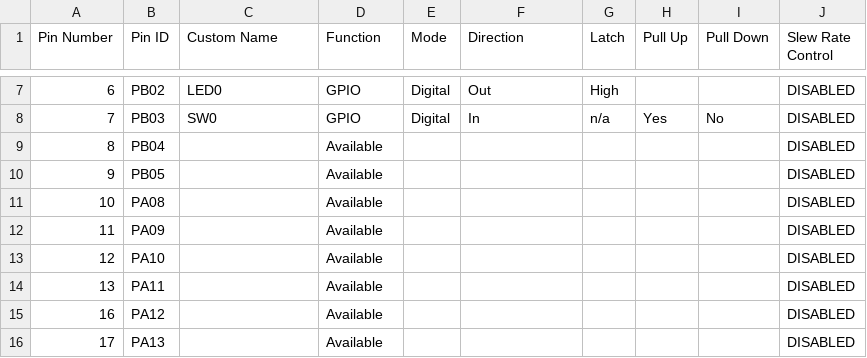
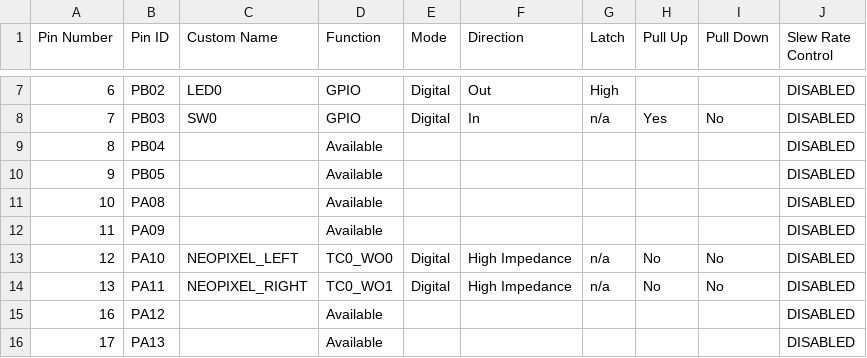
Before and after one commit to gmrozek-mchp/guitar-pic, a CSV file: firmware/lightshow/config.mcc/src/config/default/pin_configurations.csv, drawn as a sheet; only a part is shown, gaps mark what is left out.

```diff
--- a/firmware/lightshow/config.mcc/src/config/default/pin_configurations.csv
+++ b/firmware/lightshow/config.mcc/src/config/default/pin_configurations.csv
@@ -12,4 +12,4 @@ Pin Number,Pin ID,Custom Name,Function,Mode, Direction,Latch,Pull Up,Pull Down,S
 11,PA09,,Available,,,,,,DISABLED
-12,PA10,,Available,,,,,,DISABLED
-13,PA11,,Available,,,,,,DISABLED
+12,PA10,NEOPIXEL_LEFT,TC0_WO0,Digital,High Impedance,n/a,No,No,DISABLED
+13,PA11,NEOPIXEL_RIGHT,TC0_WO1,Digital,High Impedance,n/a,No,No,DISABLED
 16,PA12,,Available,,,,,,DISABLED
```
Also changed, not shown: 21 other files.
